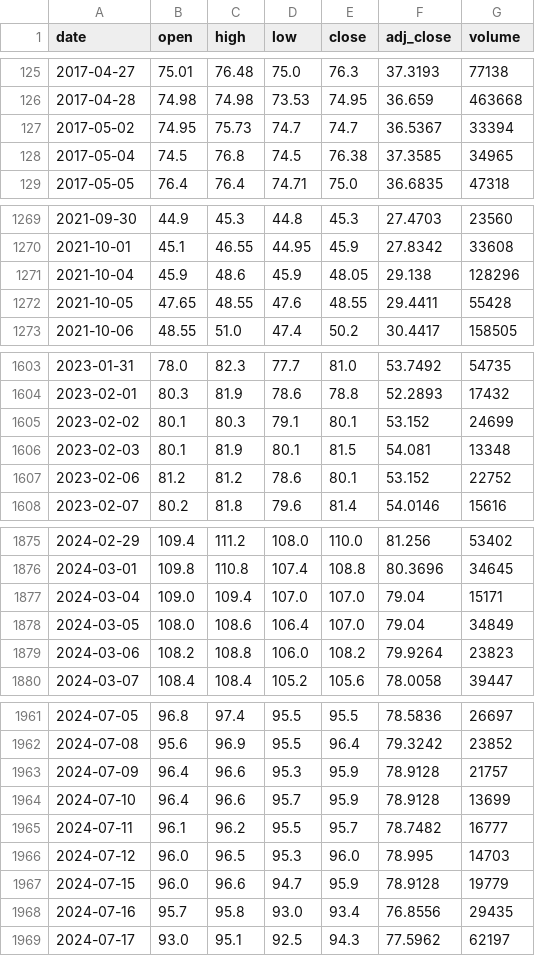
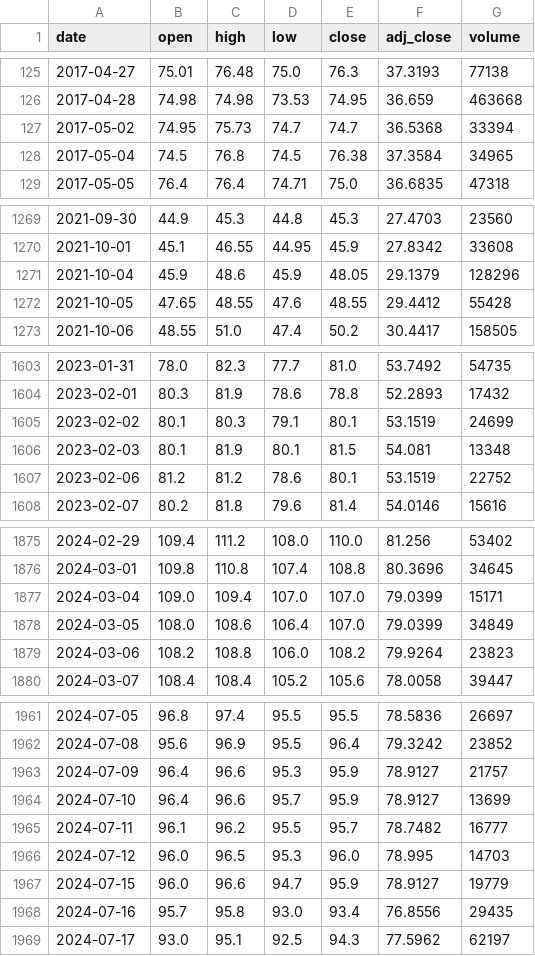
Before and after one commit to Rookiedevv/investe, a CSV file: data/prices/BHW.csv, drawn as a sheet; only a part is shown, gaps mark what is left out; the diff covers the shown part only.

```diff
--- a/data/prices/BHW.csv
+++ b/data/prices/BHW.csv
@@ -126,4 +126,4 @@ date,open,high,low,close,adj_close,volume
 2017-04-28,74.98,74.98,73.53,74.95,36.659,463668
-2017-05-02,74.95,75.73,74.7,74.7,36.5367,33394
-2017-05-04,74.5,76.8,74.5,76.38,37.3585,34965
+2017-05-02,74.95,75.73,74.7,74.7,36.5368,33394
+2017-05-04,74.5,76.8,74.5,76.38,37.3584,34965
 2017-05-05,76.4,76.4,74.71,75.0,36.6835,47318
@@ -1270,4 +1270,4 @@ date,open,high,low,close,adj_close,volume
 2021-10-01,45.1,46.55,44.95,45.9,27.8342,33608
-2021-10-04,45.9,48.6,45.9,48.05,29.138,128296
-2021-10-05,47.65,48.55,47.6,48.55,29.4411,55428
+2021-10-04,45.9,48.6,45.9,48.05,29.1379,128296
+2021-10-05,47.65,48.55,47.6,48.55,29.4412,55428
 2021-10-06,48.55,51.0,47.4,50.2,30.4417,158505
@@ -1604,5 +1604,5 @@ date,open,high,low,close,adj_close,volume
 2023-02-01,80.3,81.9,78.6,78.8,52.2893,17432
-2023-02-02,80.1,80.3,79.1,80.1,53.152,24699
+2023-02-02,80.1,80.3,79.1,80.1,53.1519,24699
 2023-02-03,80.1,81.9,80.1,81.5,54.081,13348
-2023-02-06,81.2,81.2,78.6,80.1,53.152,22752
+2023-02-06,81.2,81.2,78.6,80.1,53.1519,22752
 2023-02-07,80.2,81.8,79.6,81.4,54.0146,15616
@@ -1876,4 +1876,4 @@ date,open,high,low,close,adj_close,volume
 2024-03-01,109.8,110.8,107.4,108.8,80.3696,34645
-2024-03-04,109.0,109.4,107.0,107.0,79.04,15171
-2024-03-05,108.0,108.6,106.4,107.0,79.04,34849
+2024-03-04,109.0,109.4,107.0,107.0,79.0399,15171
+2024-03-05,108.0,108.6,106.4,107.0,79.0399,34849
 2024-03-06,108.2,108.8,106.0,108.2,79.9264,23823
@@ -1962,7 +1962,7 @@ date,open,high,low,close,adj_close,volume
 2024-07-08,95.6,96.9,95.5,96.4,79.3242,23852
-2024-07-09,96.4,96.6,95.3,95.9,78.9128,21757
-2024-07-10,96.4,96.6,95.7,95.9,78.9128,13699
+2024-07-09,96.4,96.6,95.3,95.9,78.9127,21757
+2024-07-10,96.4,96.6,95.7,95.9,78.9127,13699
 2024-07-11,96.1,96.2,95.5,95.7,78.7482,16777
 2024-07-12,96.0,96.5,95.3,96.0,78.995,14703
-2024-07-15,96.0,96.6,94.7,95.9,78.9128,19779
+2024-07-15,96.0,96.6,94.7,95.9,78.9127,19779
 2024-07-16,95.7,95.8,93.0,93.4,76.8556,29435
```
Also changed, not shown: 34 edited cells elsewhere in this file, data/prices/BNP.csv, data/prices/CAR.csv, 14 other files.
